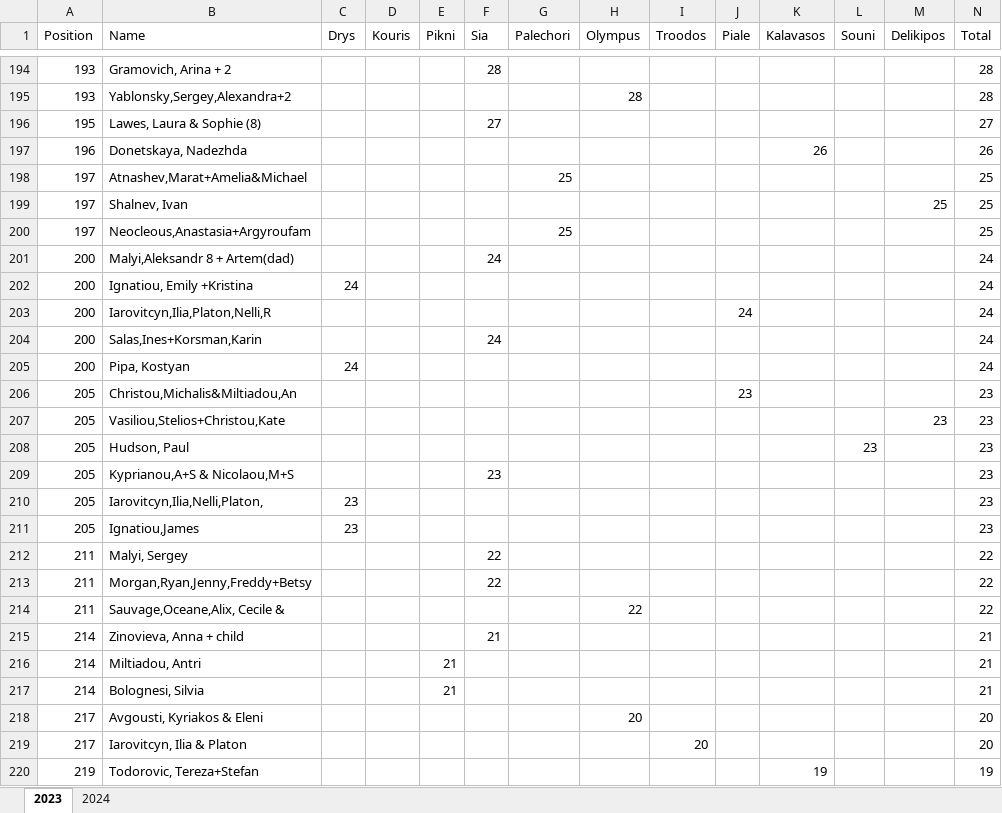
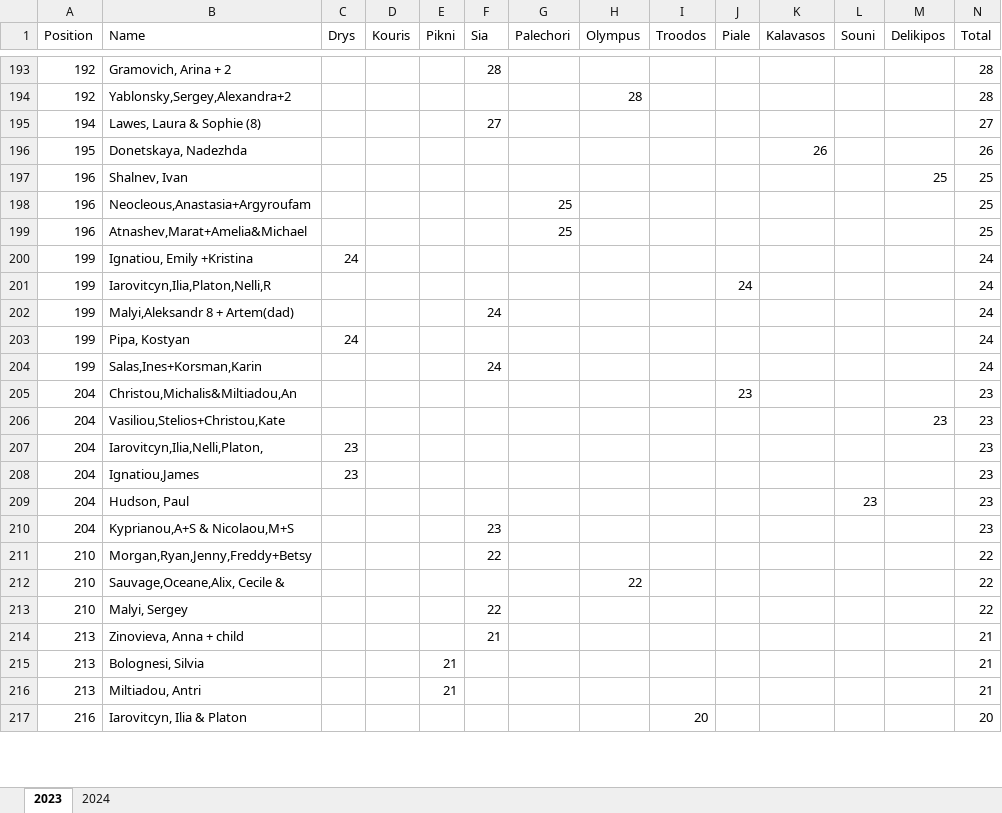
Before and after one commit to SergeiRogov/orient-lambda, an Excel workbook: finish_scores.xlsx, sheet 2023, drawn as a sheet; only a part is shown, gaps mark what is left out; values as stored, in another font and other column widths than the file's, no cell formats; removed rows and columns are numbered as before the commit, all else as after; the diff covers the shown part only; the diff names each change by its address in the sheet, - before the commit and + after, or states it on an @@ line.

```diff
--- a/finish_scores.xlsx (sheet 2023)
+++ b/finish_scores.xlsx (sheet 2023)
-A193:A194 (Position): 193
+A193:A194 (Position): 192
-A195 (Position): 195
+A195 (Position): 194
-A196 (Position): 196
+A196 (Position): 195
-row 198: 197 | Atnashev,Marat+Amelia&Michael |  |  |  |  | 25 |  |  |  |  |  |  | 25
-A197:A198 (Position): 197
+A197:A198 (Position): 196
-row 201: 200 | Malyi,Aleksandr 8 + Artem(dad) |  |  |  | 24 |  |  |  |  |  |  |  | 24
+row 199: 196 | Atnashev,Marat+Amelia&Michael |  |  |  |  | 25 |  |  |  |  |  |  | 25
-A200:A203 (Position): 200
+A200:A203 (Position): 199
-B202 (Name): Salas,Ines+Korsman,Karin
+B202 (Name): Malyi,Aleksandr 8 + Artem(dad)
+row 204: 199 | Salas,Ines+Korsman,Karin |  |  |  | 24 |  |  |  |  |  |  |  | 24
-A205:A206 (Position): 205
+A205:A206 (Position): 204
-row 208: 205 | Hudson, Paul |  |  |  |  |  |  |  |  |  | 23 |  | 23
-row 209: 205 | Kyprianou,A+S & Nicolaou,M+S |  |  |  | 23 |  |  |  |  |  |  |  | 23
-A207:A208 (Position): 205
+A207:A208 (Position): 204
-row 212: 211 | Malyi, Sergey |  |  |  | 22 |  |  |  |  |  |  |  | 22
+row 209: 204 | Hudson, Paul |  |  |  |  |  |  |  |  |  | 23 |  | 23
+row 210: 204 | Kyprianou,A+S & Nicolaou,M+S |  |  |  | 23 |  |  |  |  |  |  |  | 23
-A211:A212 (Position): 211
+A211:A212 (Position): 210
+row 213: 210 | Malyi, Sergey |  |  |  | 22 |  |  |  |  |  |  |  | 22
-A214 (Position): 214
+A214 (Position): 213
-row 216: 214 | Miltiadou, Antri |  |  | 21 |  |  |  |  |  |  |  |  | 21
-A215 (Position): 214
+A215 (Position): 213
-row 218: 217 | Avgousti, Kyriakos & Eleni |  |  |  |  |  | 20 |  |  |  |  |  | 20
+row 216: 213 | Miltiadou, Antri |  |  | 21 |  |  |  |  |  |  |  |  | 21
-A217 (Position): 217
+A217 (Position): 216
-row 220: 219 | Todorovic, Tereza+Stefan |  |  |  |  |  |  |  |  | 19 |  |  | 19
```
Also changed, not shown: 17 added rows, 16 removed rows, 38 moved rows and 32 edited cells elsewhere in this sheet, sheet 2024, cell formats, 1 other file.
